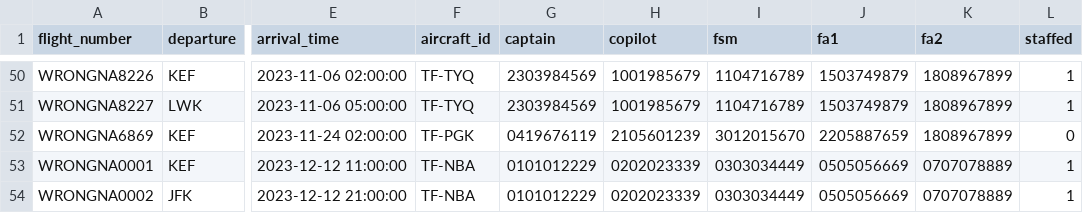
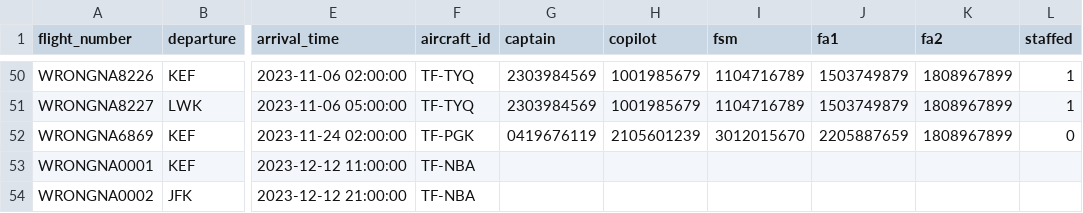
Before and after one commit to boggiben/NaN-Air, a CSV file: files/past_flights.csv, drawn as a sheet; only a part is shown, gaps mark what is left out; the diff names each change by its address in the sheet, - before the commit and + after, or states it on an @@ line.

```diff
--- a/files/past_flights.csv
+++ b/files/past_flights.csv
-G53:G54 (captain): 0101012229
+G53:G54 (captain): (empty)
-H53:H54 (copilot): 0202023339
+H53:H54 (copilot): (empty)
-I53:I54 (fsm): 0303034449
+I53:I54 (fsm): (empty)
-J53:J54 (fa1): 0505056669
+J53:J54 (fa1): (empty)
-K53:K54 (fa2): 0707078889
+K53:K54 (fa2): (empty)
-L53:L54 (staffed): 1
+L53:L54 (staffed): (empty)
```
Also changed, not shown: 1 other file.
